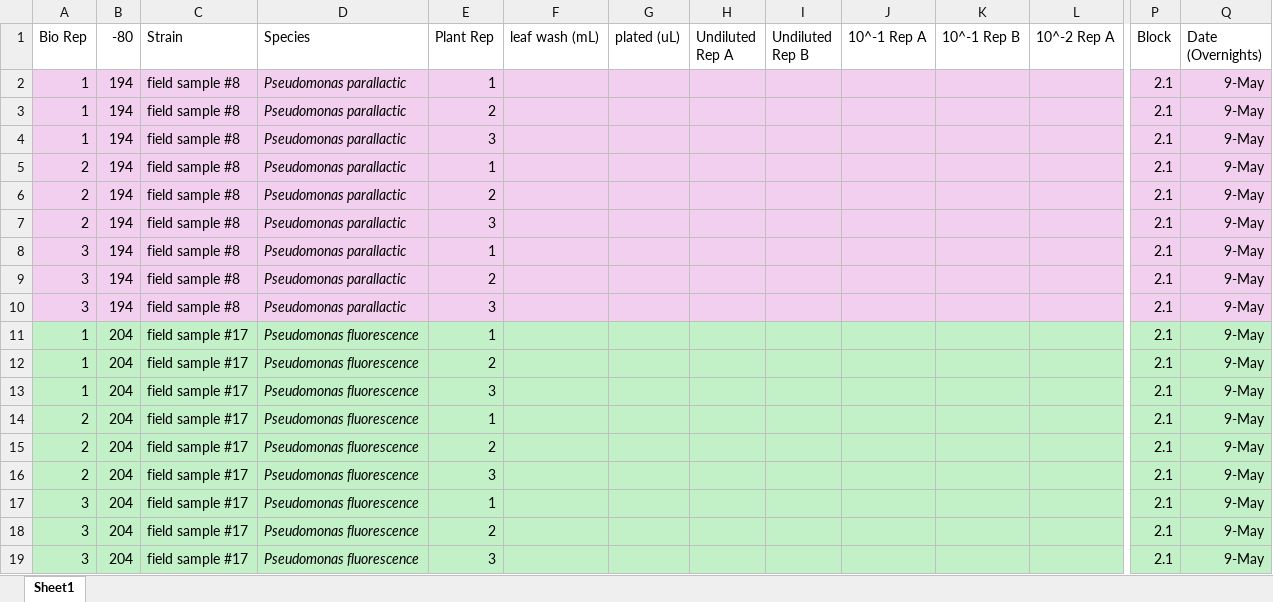
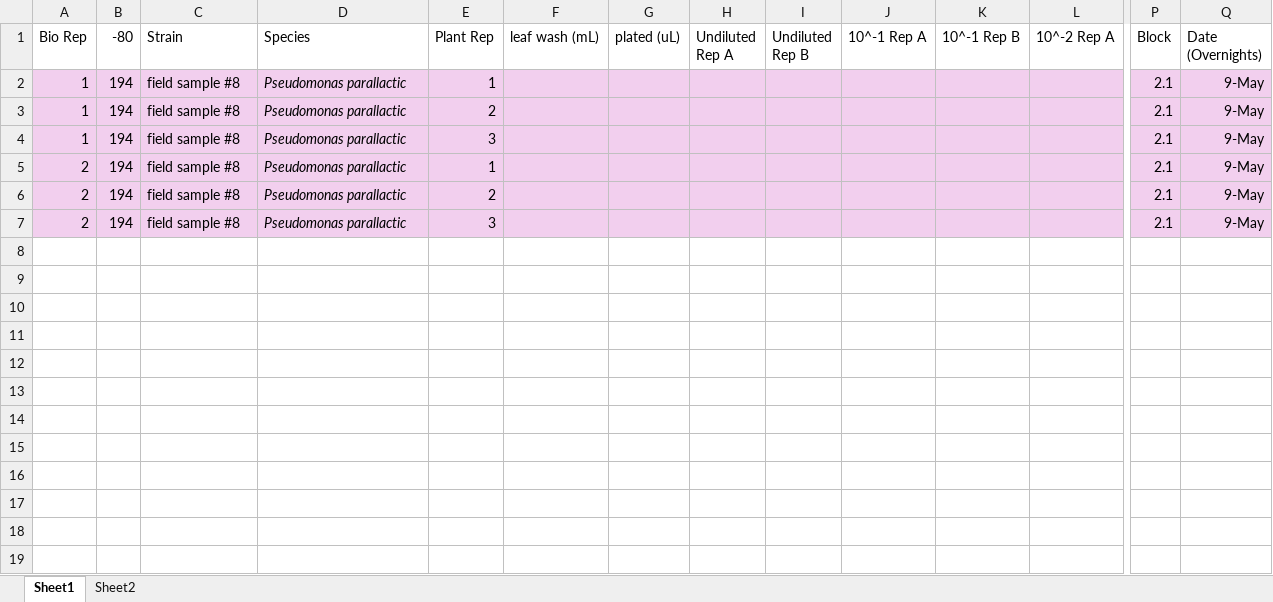
Before and after one commit to Hendry-Lab/pseud_epi_growth, an Excel workbook: pseud_epi_growth_planning_2024summer.xlsx, sheet Sheet1, drawn as a sheet; only a part is shown, gaps mark what is left out; values as stored, in another font and other column widths than the file's, no borders; rows hold the shown columns only; the diff names each change by its address in the sheet, - before the commit and + after, or states it on an @@ line.

```diff
--- a/pseud_epi_growth_planning_2024summer.xlsx (sheet Sheet1)
+++ b/pseud_epi_growth_planning_2024summer.xlsx (sheet Sheet1)
+sheet tab: Sheet2
-row 8: 3 | 194 | field sample #8 | Pseudomonas parallactic | 1 |  |  |  |  |  |  |  | 2.1 | 9-May
-row 9: 3 | 194 | field sample #8 | Pseudomonas parallactic | 2 |  |  |  |  |  |  |  | 2.1 | 9-May
-row 10: 3 | 194 | field sample #8 | Pseudomonas parallactic | 3 |  |  |  |  |  |  |  | 2.1 | 9-May
-row 11: 1 | 204 | field sample #17 | Pseudomonas fluorescence | 1 |  |  |  |  |  |  |  | 2.1 | 9-May
-row 12: 1 | 204 | field sample #17 | Pseudomonas fluorescence | 2 |  |  |  |  |  |  |  | 2.1 | 9-May
-row 13: 1 | 204 | field sample #17 | Pseudomonas fluorescence | 3 |  |  |  |  |  |  |  | 2.1 | 9-May
-row 14: 2 | 204 | field sample #17 | Pseudomonas fluorescence | 1 |  |  |  |  |  |  |  | 2.1 | 9-May
-row 15: 2 | 204 | field sample #17 | Pseudomonas fluorescence | 2 |  |  |  |  |  |  |  | 2.1 | 9-May
-row 16: 2 | 204 | field sample #17 | Pseudomonas fluorescence | 3 |  |  |  |  |  |  |  | 2.1 | 9-May
-row 17: 3 | 204 | field sample #17 | Pseudomonas fluorescence | 1 |  |  |  |  |  |  |  | 2.1 | 9-May
-row 18: 3 | 204 | field sample #17 | Pseudomonas fluorescence | 2 |  |  |  |  |  |  |  | 2.1 | 9-May
-row 19: 3 | 204 | field sample #17 | Pseudomonas fluorescence | 3 |  |  |  |  |  |  |  | 2.1 | 9-May
```
Also changed, not shown: Schedule.xlsx, 1 other file.
